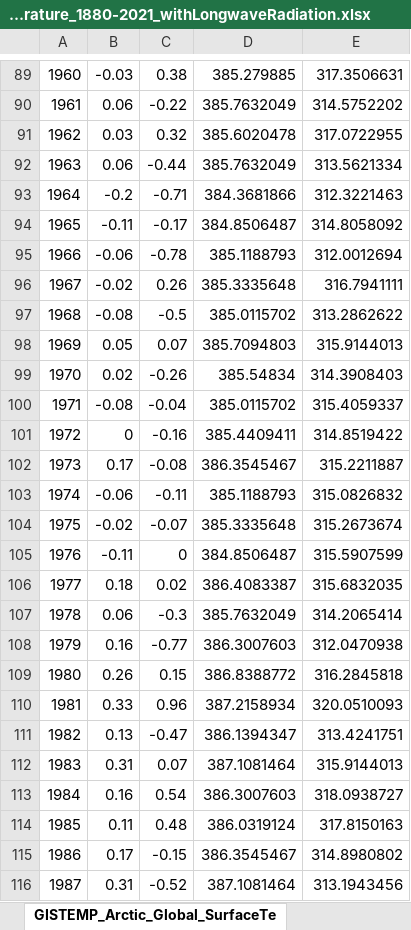
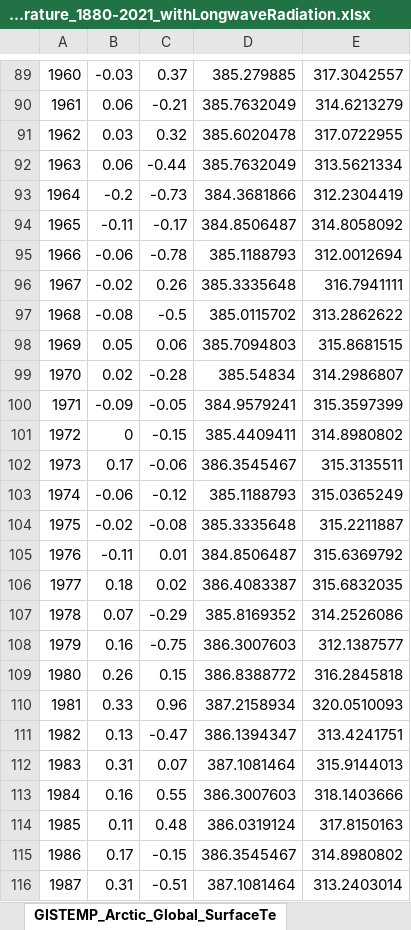
Before and after one commit to jenkayco/NSFCAREER_curriculum_data, an Excel workbook: GISTEMP_Arctic_Global_SurfaceTemperature_1880-2021_withLongwaveRadiation.xlsx, sheet GISTEMP_Arctic_Global_SurfaceTe, drawn as a sheet; only a part is shown, gaps mark what is left out; values as stored, in another font and other column widths than the file's, no borders; removed rows and columns are numbered as before the commit, all else as after; the diff covers the shown part only; the diff names each change by its address in the sheet, - before the commit and + after, or states it on an @@ line.

```diff
--- a/GISTEMP_Arctic_Global_SurfaceTemperature_1880-2021_withLongwaveRadiation.xlsx (sheet GISTEMP_Arctic_Global_SurfaceTe)
+++ b/GISTEMP_Arctic_Global_SurfaceTemperature_1880-2021_withLongwaveRadiation.xlsx (sheet GISTEMP_Arctic_Global_SurfaceTe)
@@ column A renumbered between rows 5 and 150 @@
-C89: 0.38
+C89: 0.37
-E89: 317.3506631
+E89: 317.3042557
-C90: -0.22
+C90: -0.21
-E90: 314.5752202
+E90: 314.6213279
-C93: -0.71
+C93: -0.73
-E93: 312.3221463
+E93: 312.2304419
-C98: 0.07
+C98: 0.06
-E98: 315.9144013
+E98: 315.8681515
-C99: -0.26
+C99: -0.28
-E99: 314.3908403
+E99: 314.2986807
-row 100: 1971 | -0.08 | -0.04 | 385.0115702 | 315.4059337
+row 100: 1971 | -0.09 | -0.05 | 384.9579241 | 315.3597399
-C101: -0.16
+C101: -0.15
-E101: 314.8519422
+E101: 314.8980802
-C102: -0.08
+C102: -0.06
-E102: 315.2211887
+E102: 315.3135511
-C103: -0.11
+C103: -0.12
-E103: 315.0826832
+E103: 315.0365249
-C104: -0.07
+C104: -0.08
-E104: 315.2673674
+E104: 315.2211887
-C105: 0
+C105: 0.01
-E105: 315.5907599
+E105: 315.6369792
-row 107: 1978 | 0.06 | -0.3 | 385.7632049 | 314.2065414
+row 107: 1978 | 0.07 | -0.29 | 385.8169352 | 314.2526086
-C108: -0.77
+C108: -0.75
-E108: 312.0470938
+E108: 312.1387577
-C113: 0.54
+C113: 0.55
-E113: 318.0938727
+E113: 318.1403666
-C116: -0.52
+C116: -0.51
-E116: 313.1943456
+E116: 313.2403014
```
Also changed, not shown: 52 added rows, 55 removed rows and 80 edited cells elsewhere in this sheet, formulas that keep their value, charts or pictures, 1 other file.
